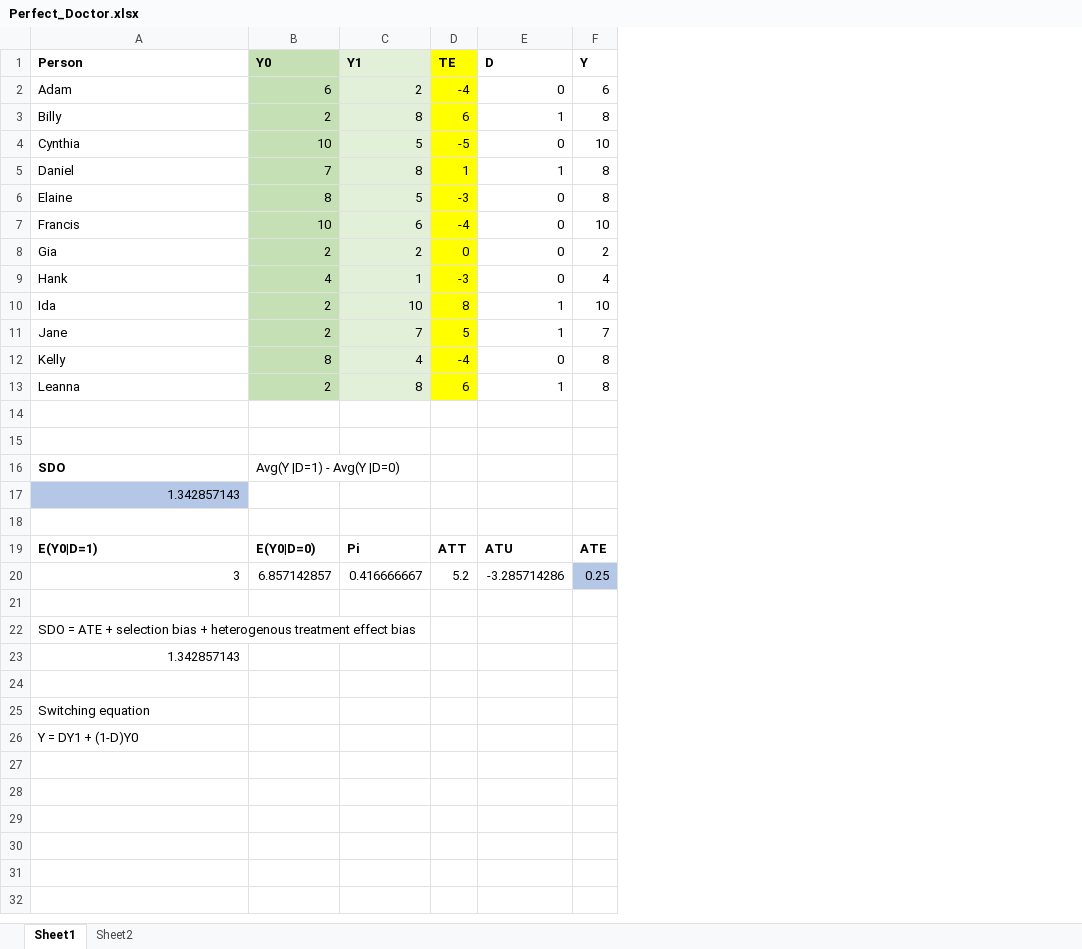
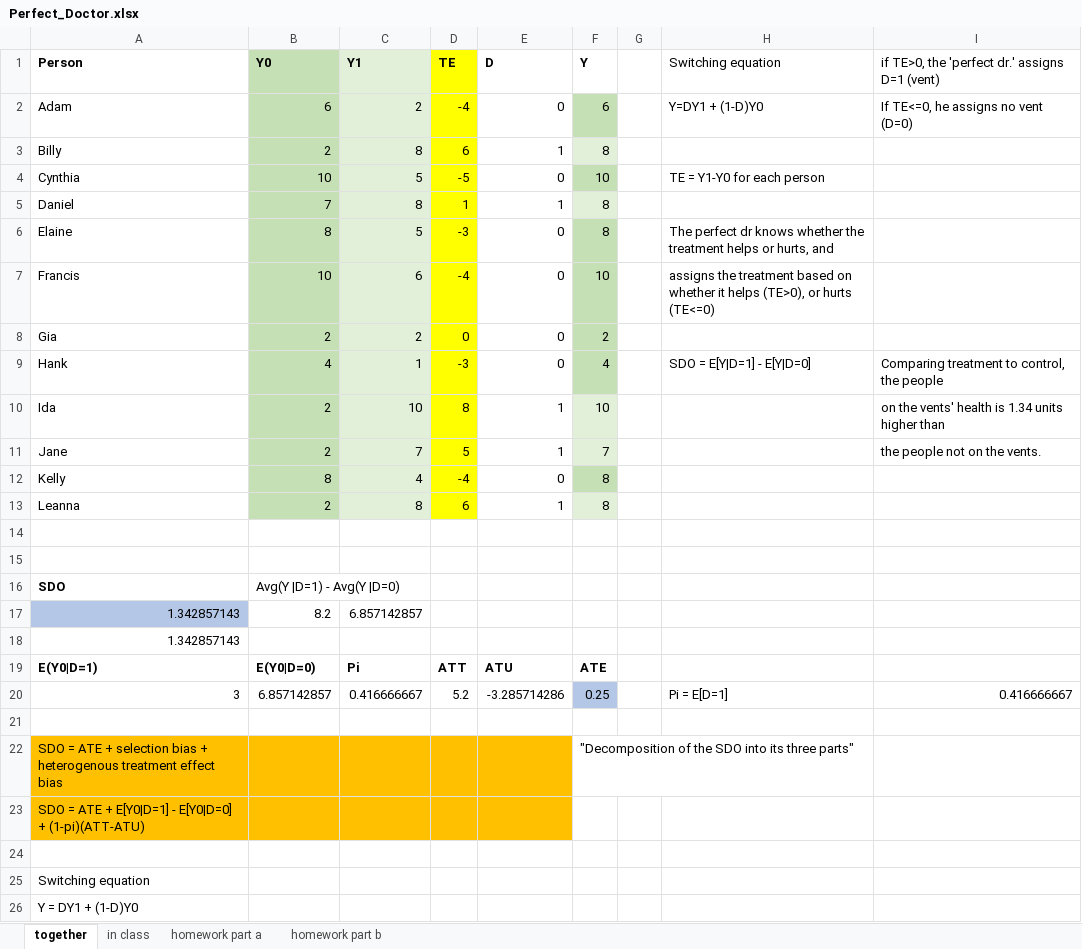
Before and after one commit to scunning1975/Baylor-Causal-Inference, an Excel workbook: Exercises/Perfect_Doctor.xlsx, sheet together, drawn as a sheet; values as stored, in another font and other column widths than the file's, no borders; removed rows and columns are numbered as before the commit, all else as after; the diff names each change by its address in the sheet, - before the commit and + after, or states it on an @@ line.

Commit message:
new perfect doctor assignment

```diff
--- a/Exercises/Perfect_Doctor.xlsx (sheet together)
+++ b/Exercises/Perfect_Doctor.xlsx (sheet together)
-sheet tab: Sheet1
+sheet tab: together
-sheet tab: Sheet2
+sheet tab: in class
+sheet tab: homework part a
+sheet tab: homework part b
+column G, empty
+column H (Switching equation), rows 2-9: Y=DY1 + (1-D)Y0 |  | TE = Y1-Y0 for each person |  | The perfect dr knows whether the treatment helps or hurts, and | assigns the treatment based on whether it helps (TE>0), or hurts (TE<=0) |  | SDO = E[Y|D=1] - E[Y|D=0]; row 20: Pi = E[D=1]
+column I, rows 1-11: if TE>0, the 'perfect dr.' assigns D=1 (vent) | If TE<=0, he assigns no vent (D=0) |  |  |  |  |  |  | Comparing treatment to control, the people | on the vents' health is 1.34 units higher than | the people not on the vents.; row 20: 0.416666667
-F2 fill: none
+F2 fill: #C5E0B4
-F3 fill: none
+F3 fill: #E2F0D9
-F4 fill: none
+F4 fill: #C5E0B4
-F5 fill: none
+F5 fill: #E2F0D9
-F6:F9 fill: none
+F6:F9 fill: #C5E0B4
-F10:F11 fill: none
+F10:F11 fill: #E2F0D9
-F12 fill: none
+F12 fill: #C5E0B4
-F13 fill: none
+F13 fill: #E2F0D9
+row 17: 1.342857143 | 8.2 | 6.857142857
-A18 fill: #B4C7E7
+A18 fill: none
-row 18: (empty)
-A22:E23 fill: none
+A22:E23 fill: #FFC000
-F22 (Y): (empty)
+F22 (Y): "Decomposition of the SDO into its three parts"
-A23 (Person): 1.342857143
+A23 (Person): SDO = ATE + E[Y0|D=1] - E[Y0|D=0] + (1-pi)(ATT-ATU)
```
Also changed, not shown: sheet in class, formulas that keep their value, 1 other file.
